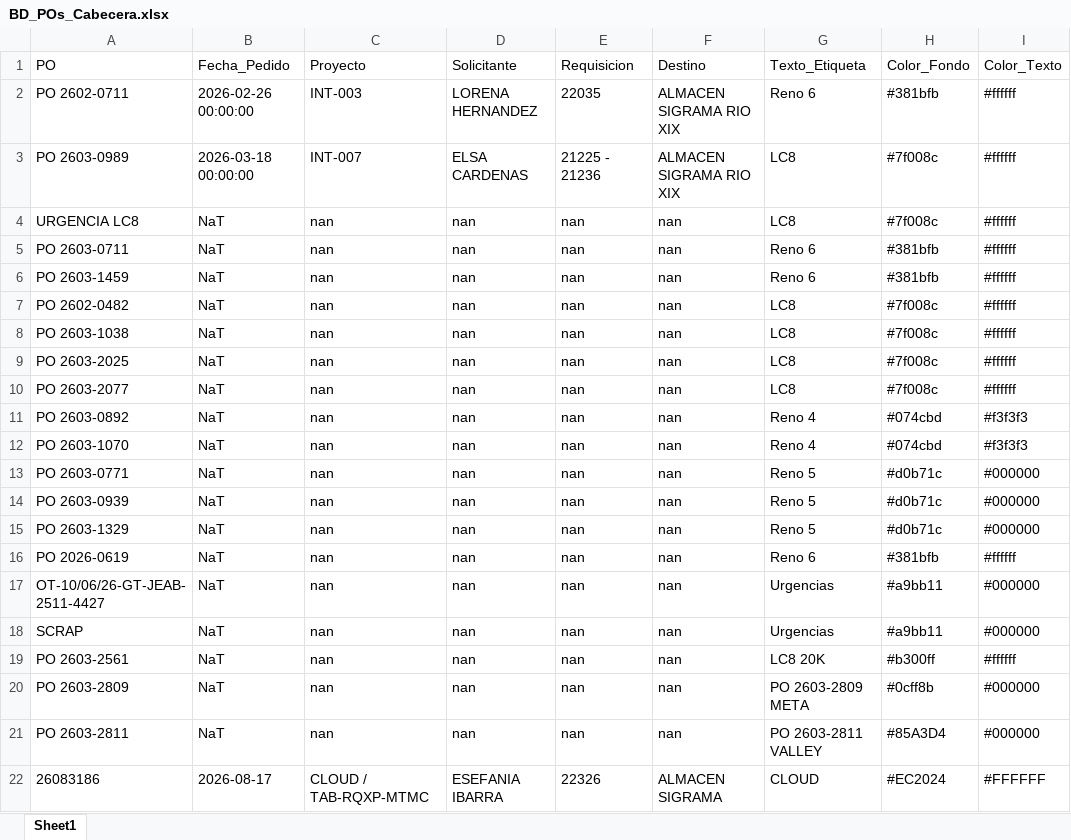
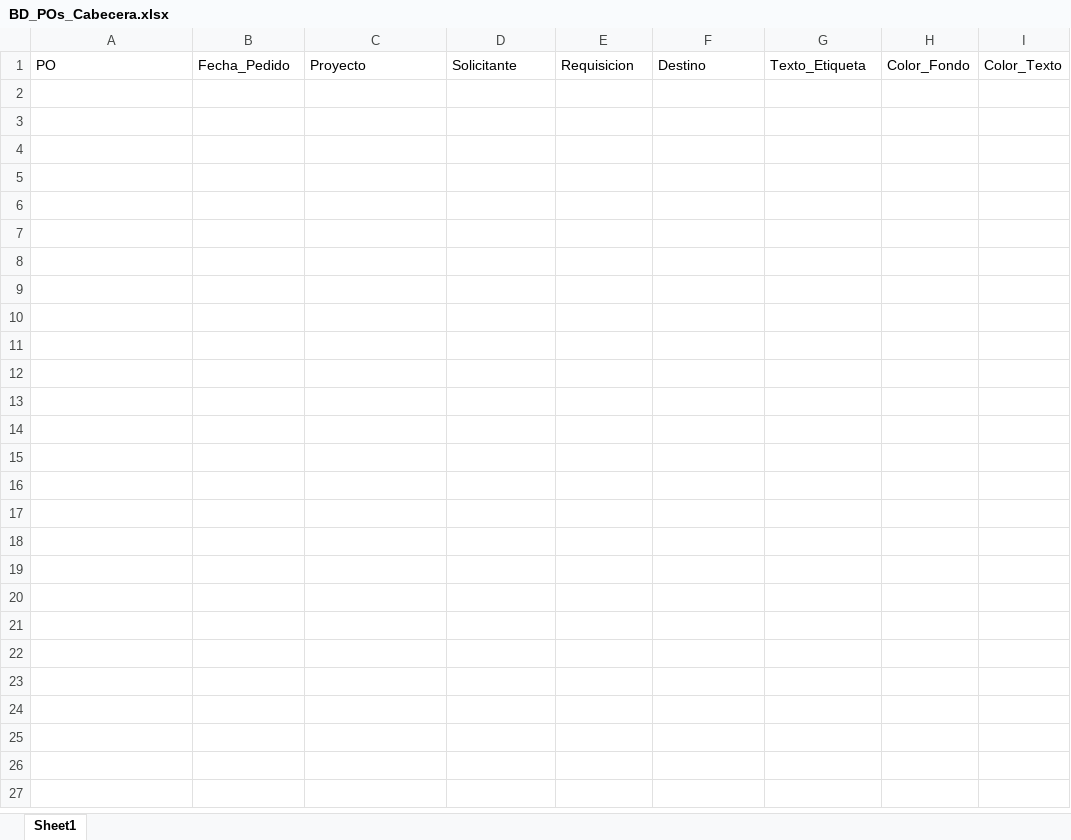
Before and after one commit to jesusalbertomoraleslopez-byte/sigrama_po_tracker, an Excel workbook: data/BD_POs_Cabecera.xlsx, sheet Sheet1, drawn as a sheet; values as stored, in another font and other column widths than the file's, no borders; the diff names each change by its address in the sheet, - before the commit and + after, or states it on an @@ line.

```diff
--- a/data/BD_POs_Cabecera.xlsx (sheet Sheet1)
+++ b/data/BD_POs_Cabecera.xlsx (sheet Sheet1)
-row 2: PO 2602-0711 | 2026-02-26 00:00:00 | INT-003 | LORENA HERNANDEZ | 22035 | ALMACEN SIGRAMA RIO XIX | Reno 6 | #381bfb | #ffffff
-row 3: PO 2603-0989 | 2026-03-18 00:00:00 | INT-007 | ELSA CARDENAS | 21225 - 21236 | ALMACEN SIGRAMA RIO XIX | LC8 | #7f008c | #ffffff
-row 4: URGENCIA LC8 | NaT | nan | nan | nan | nan | LC8 | #7f008c | #ffffff
-row 5: PO 2603-0711 | NaT | nan | nan | nan | nan | Reno 6 | #381bfb | #ffffff
-row 6: PO 2603-1459 | NaT | nan | nan | nan | nan | Reno 6 | #381bfb | #ffffff
-row 7: PO 2602-0482 | NaT | nan | nan | nan | nan | LC8 | #7f008c | #ffffff
-row 8: PO 2603-1038 | NaT | nan | nan | nan | nan | LC8 | #7f008c | #ffffff
-row 9: PO 2603-2025 | NaT | nan | nan | nan | nan | LC8 | #7f008c | #ffffff
-row 10: PO 2603-2077 | NaT | nan | nan | nan | nan | LC8 | #7f008c | #ffffff
-row 11: PO 2603-0892 | NaT | nan | nan | nan | nan | Reno 4 | #074cbd | #f3f3f3
-row 12: PO 2603-1070 | NaT | nan | nan | nan | nan | Reno 4 | #074cbd | #f3f3f3
-row 13: PO 2603-0771 | NaT | nan | nan | nan | nan | Reno 5 | #d0b71c | #000000
-row 14: PO 2603-0939 | NaT | nan | nan | nan | nan | Reno 5 | #d0b71c | #000000
-row 15: PO 2603-1329 | NaT | nan | nan | nan | nan | Reno 5 | #d0b71c | #000000
-row 16: PO 2026-0619 | NaT | nan | nan | nan | nan | Reno 6 | #381bfb | #ffffff
-row 17: OT-10/06/26-GT-JEAB-2511-4427 | NaT | nan | nan | nan | nan | Urgencias | #a9bb11 | #000000
-row 18: SCRAP | NaT | nan | nan | nan | nan | Urgencias | #a9bb11 | #000000
-row 19: PO 2603-2561 | NaT | nan | nan | nan | nan | LC8 20K | #b300ff | #ffffff
-row 20: PO 2603-2809 | NaT | nan | nan | nan | nan | PO 2603-2809 META | #0cff8b | #000000
-row 21: PO 2603-2811 | NaT | nan | nan | nan | nan | PO 2603-2811 VALLEY | #85A3D4 | #000000
-row 22: 26083186 | 2026-08-17 | CLOUD / TAB-RQXP-MTMC | ESEFANIA IBARRA | 22326 | ALMACEN SIGRAMA | CLOUD | #EC2024 | #FFFFFF
```
Also changed, not shown: data/BD_POs_Partidas_Detalladas.xlsx, data/BD_Requerimientos_POs.xlsx, 2 other files.
